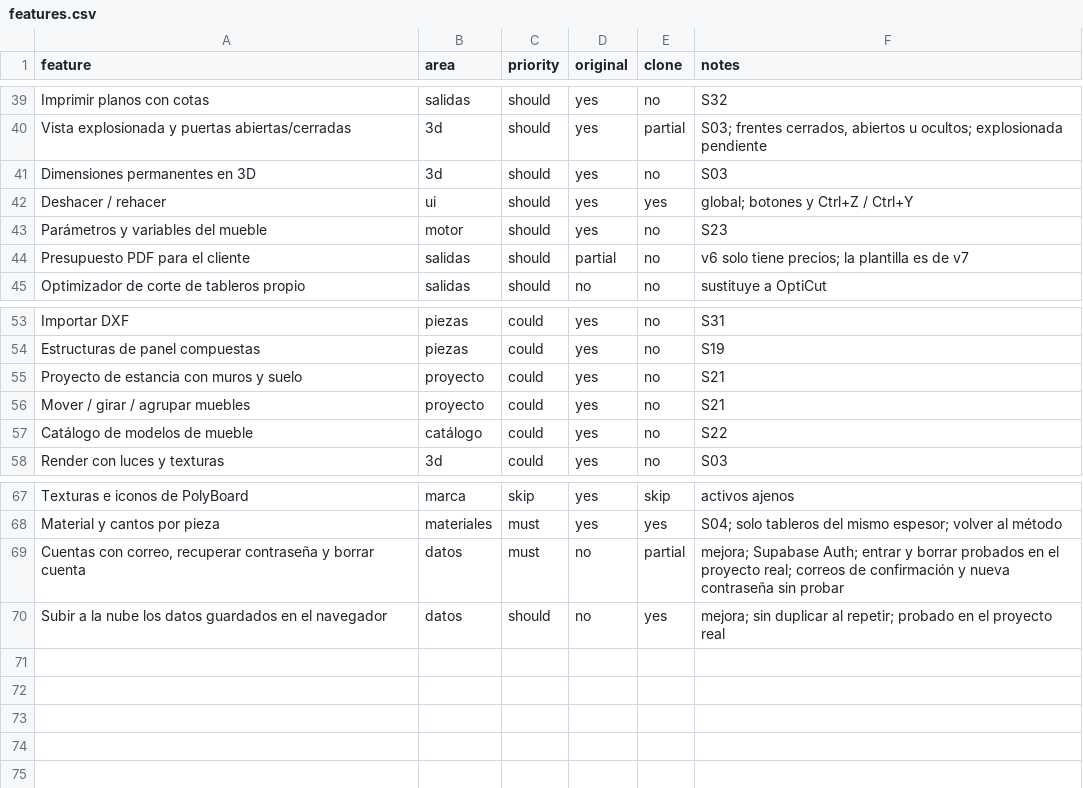
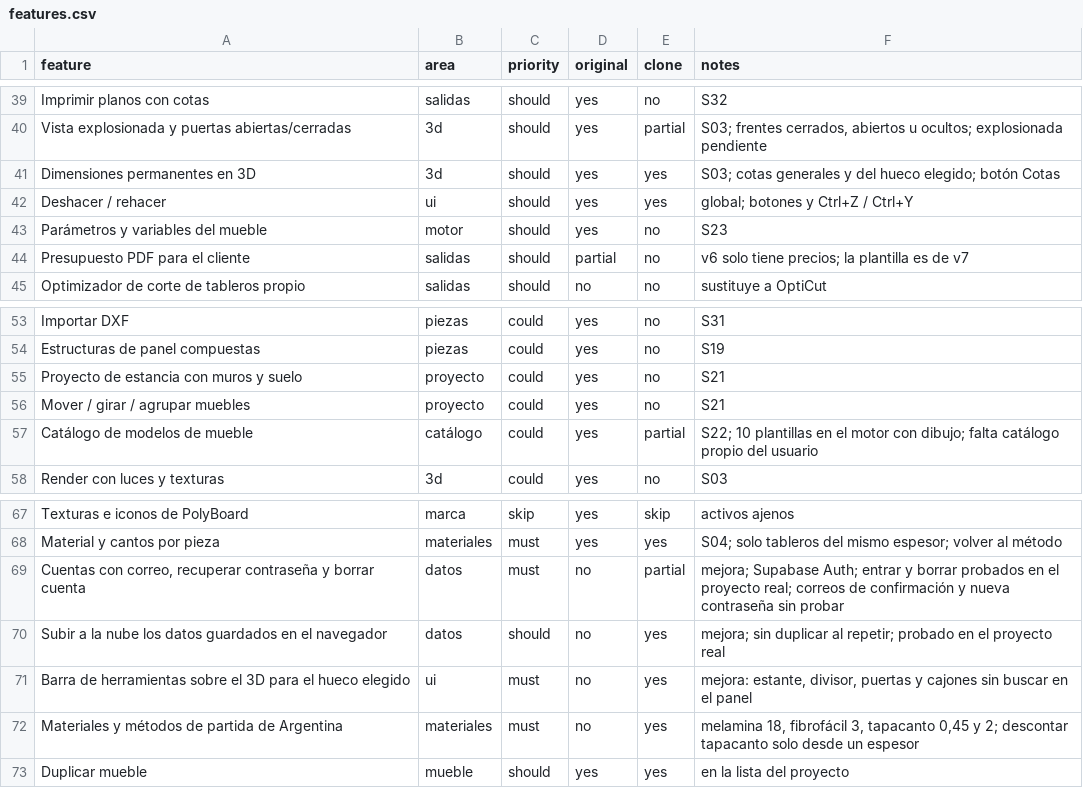
Before and after one commit to MaharBa264/mubleando, a CSV file: replica/features.csv, drawn as a sheet; only a part is shown, gaps mark what is left out.

```diff
--- a/replica/features.csv
+++ b/replica/features.csv
@@ -40,3 +40,3 @@ Imprimir planos con cotas,salidas,should,yes,no,S32
 Vista explosionada y puertas abiertas/cerradas,3d,should,yes,partial,"S03; frentes cerrados, abiertos u ocultos; explosionada pendiente"
-Dimensiones permanentes en 3D,3d,should,yes,no,S03
+Dimensiones permanentes en 3D,3d,should,yes,yes,S03; cotas generales y del hueco elegido; botón Cotas
 Deshacer / rehacer,ui,should,yes,yes,global; botones y Ctrl+Z / Ctrl+Y
@@ -56,3 +56,3 @@ Proyecto de estancia con muros y suelo,proyecto,could,yes,no,S21
 Mover / girar / agrupar muebles,proyecto,could,yes,no,S21
-Catálogo de modelos de mueble,catálogo,could,yes,no,S22
+Catálogo de modelos de mueble,catálogo,could,yes,partial,S22; 10 plantillas en el motor con dibujo; falta catálogo propio del usuario
 Render con luces y texturas,3d,could,yes,no,S03
@@ -70 +70,4 @@ Material y cantos por pieza,materiales,must,yes,yes,S04; solo tableros del mismo
 Subir a la nube los datos guardados en el navegador,datos,should,no,yes,mejora; sin duplicar al repetir; probado en el proyecto real
+Barra de herramientas sobre el 3D para el hueco elegido,ui,must,no,yes,"mejora: estante, divisor, puertas y cajones sin buscar en el panel"
+Materiales y métodos de partida de Argentina,materiales,must,no,yes,"melamina 18, fibrofácil 3, tapacanto 0,45 y 2; descontar tapacanto solo desde un espesor"
+Duplicar mueble,mueble,should,yes,yes,en la lista del proyecto
```
Also changed, not shown: 27 other files.
